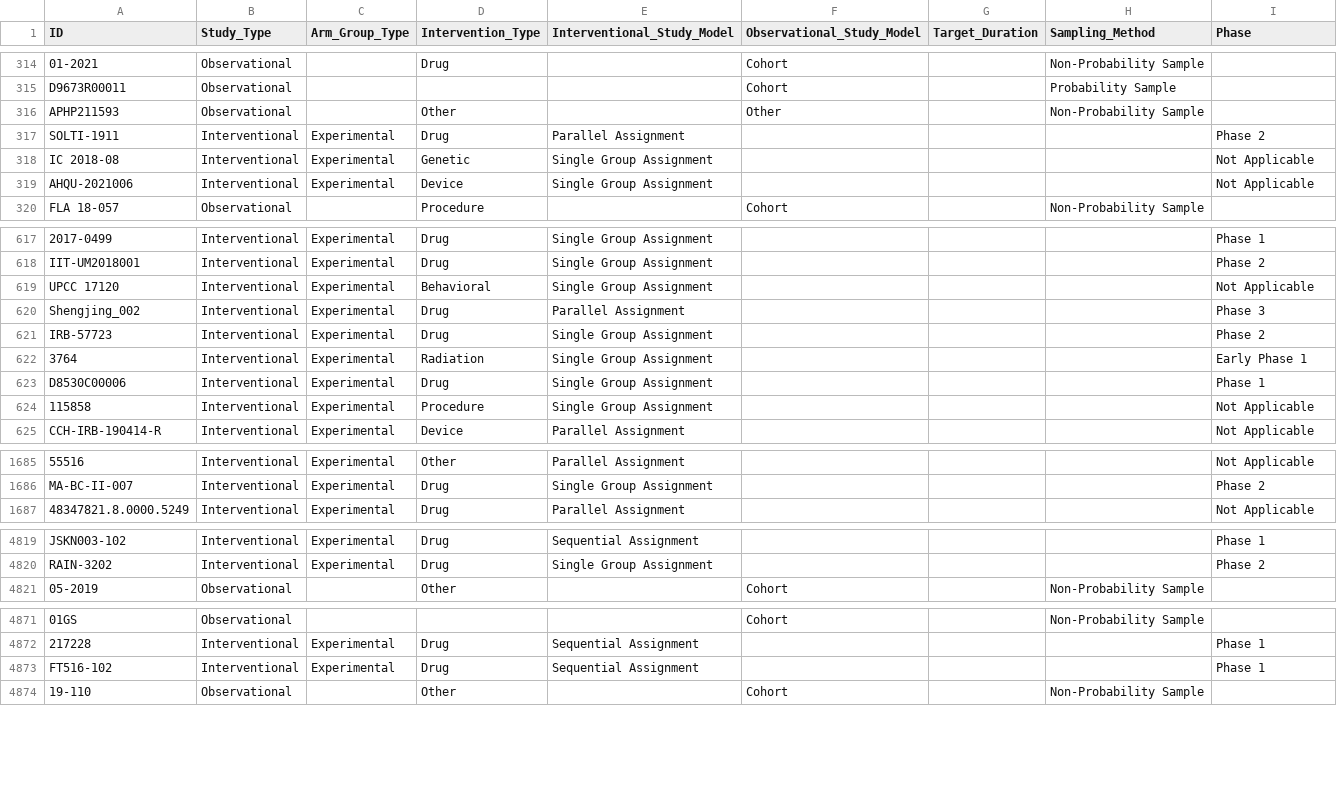
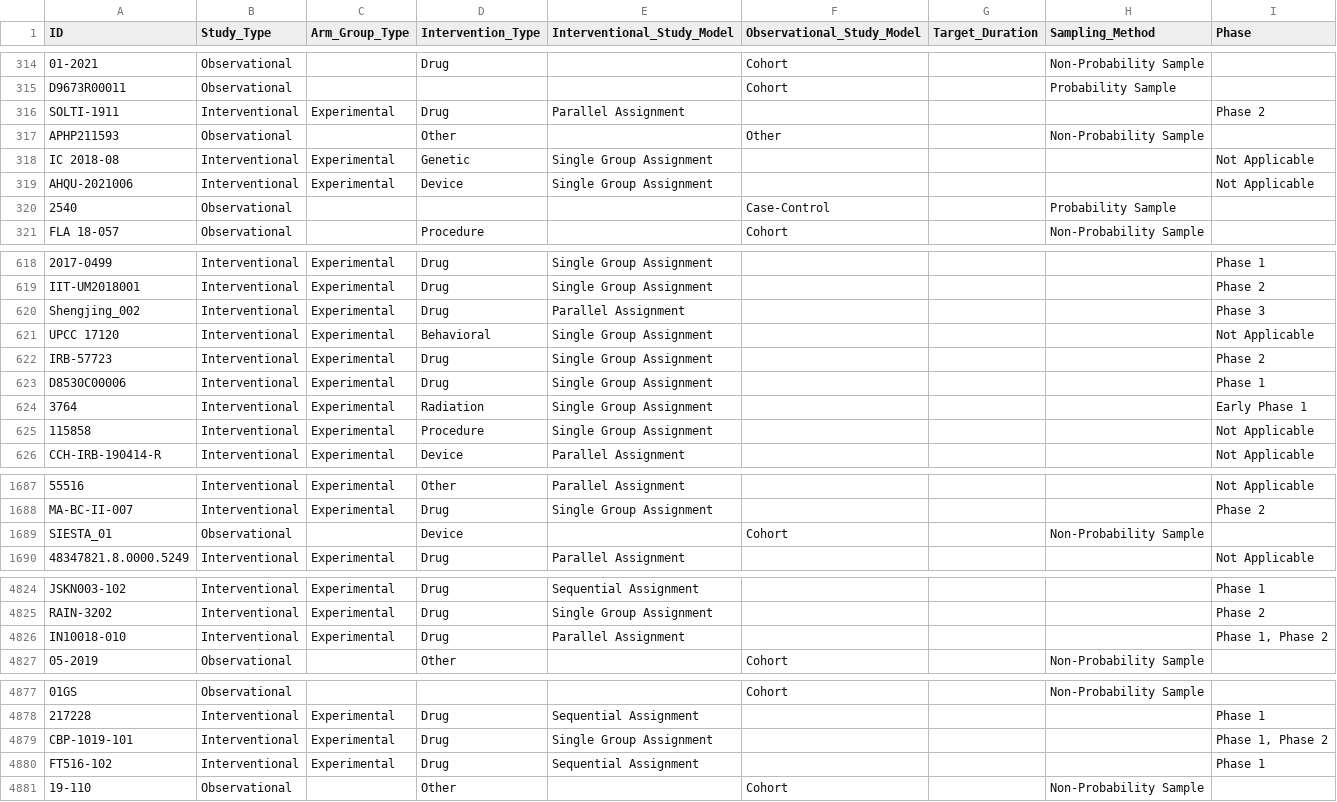
Before and after one commit to AnneLonero/Clinical_Trials_Research_Project, a CSV file: Tables/study_method_df.csv, drawn as a sheet; only a part is shown, gaps mark what is left out; the diff covers the shown part only; the diff names each change by its address in the sheet, - before the commit and + after, or states it on an @@ line.

```diff
--- a/Tables/study_method_df.csv
+++ b/Tables/study_method_df.csv
@@ row 316 moved to row 317: APHP211593 @@
+row 320: 2540 | Observational |  |  |  | Case-Control |  | Probability Sample
@@ row 619 moved to row 621: UPCC 17120 @@
@@ row 622 moved to row 624: 3764 @@
+row 1689: SIESTA_01 | Observational |  | Device |  | Cohort |  | Non-Probability Sample
+row 4826: IN10018-010 | Interventional | Experimental | Drug | Parallel Assignment |  |  |  | Phase 1, Phase 2
+row 4879: CBP-1019-101 | Interventional | Experimental | Drug | Single Group Assignment |  |  |  | Phase 1, Phase 2
```
Also changed, not shown: 4 added rows, 1 removed row and 77 moved rows elsewhere in this file, Tables/participant_df.csv, Tables/study_details_df.csv, 4 other files.
